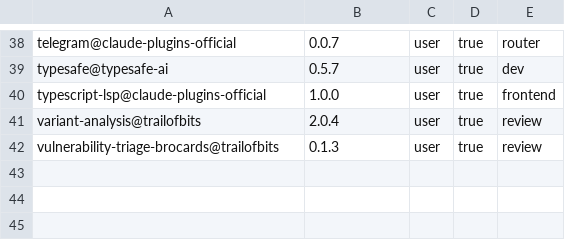
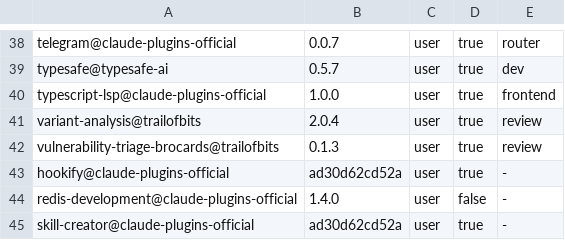
Before and after one commit to IceCodeNew/claude-code-plugins-setup, a TSV file: claude-plugins.tsv, drawn as a sheet; only a part is shown, gaps mark what is left out; the diff names each change by its address in the sheet, - before the commit and + after, or states it on an @@ line.

Commit message:
fix(plugins): keep originally disabled plugins and japanese skill

```diff
--- a/claude-plugins.tsv
+++ b/claude-plugins.tsv
+row 43: hookify@claude-plugins-official | ad30d62cd52a | user | true | -
+row 44: redis-development@claude-plugins-official | 1.4.0 | user | false | -
+row 45: skill-creator@claude-plugins-official | ad30d62cd52a | user | true | -
```
Also changed, not shown: 1 other file.
